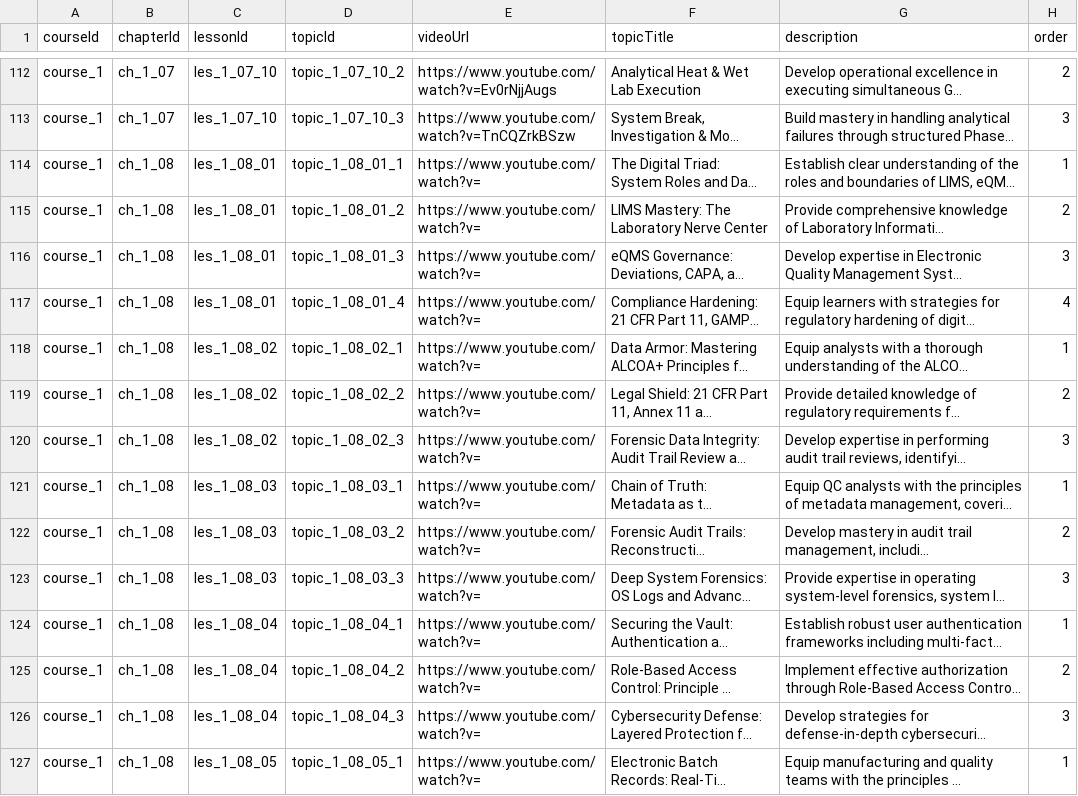
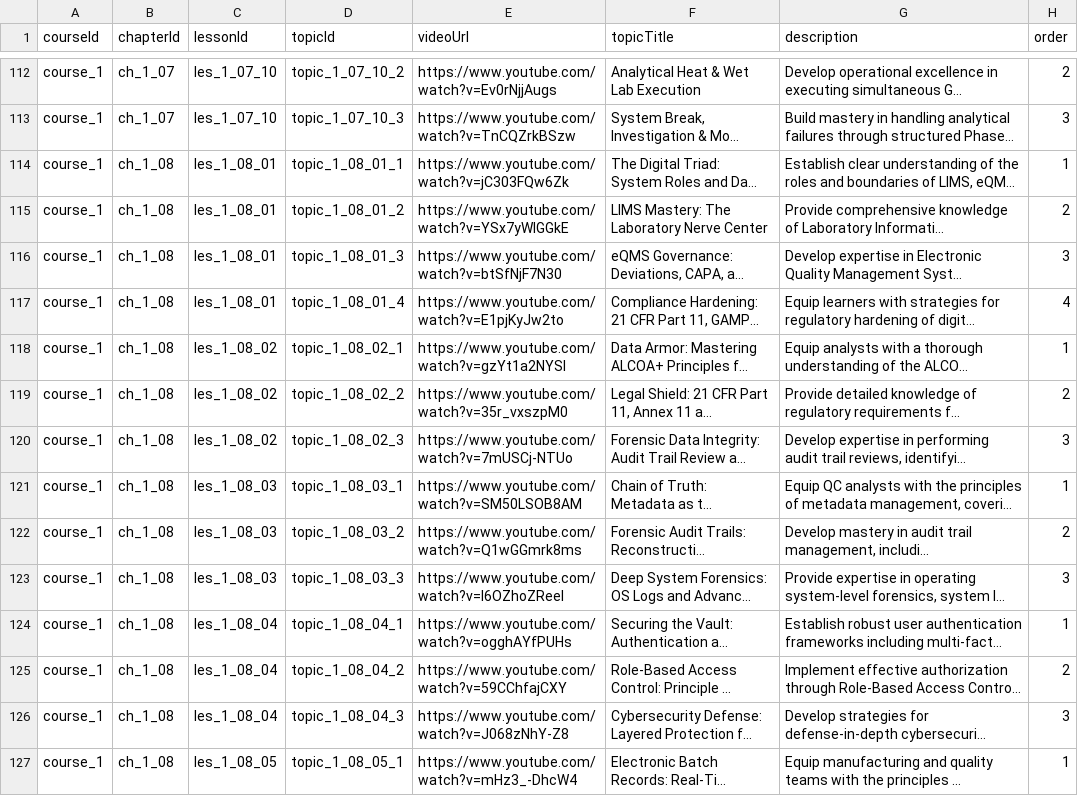
Before and after one commit to anasaran005/learnflow-zenith-56, a CSV file: coursecsv/pro-training-topics - Sheet1.csv, drawn as a sheet; only a part is shown, gaps mark what is left out; long unchanged cells end in …; the diff covers the shown part only; the diff names each change by its address in the sheet, - before the commit and + after, or states it on an @@ line.

Commit message:
Update pro-training-topics - Sheet1.csv

```diff
--- a/coursecsv/pro-training-topics - Sheet1.csv
+++ b/coursecsv/pro-training-topics - Sheet1.csv
-E114 (videoUrl): https://www.youtube.com/watch?v=
+E114 (videoUrl): https://www.youtube.com/watch?v=jC303FQw6Zk
-E115 (videoUrl): https://www.youtube.com/watch?v=
+E115 (videoUrl): https://www.youtube.com/watch?v=YSx7yWlGGkE
-E116 (videoUrl): https://www.youtube.com/watch?v=
+E116 (videoUrl): https://www.youtube.com/watch?v=btSfNjF7N30
-E117 (videoUrl): https://www.youtube.com/watch?v=
+E117 (videoUrl): https://www.youtube.com/watch?v=E1pjKyJw2to
-E118 (videoUrl): https://www.youtube.com/watch?v=
+E118 (videoUrl): https://www.youtube.com/watch?v=gzYt1a2NYSI
-E119 (videoUrl): https://www.youtube.com/watch?v=
+E119 (videoUrl): https://www.youtube.com/watch?v=35r_vxszpM0
-E120 (videoUrl): https://www.youtube.com/watch?v=
+E120 (videoUrl): https://www.youtube.com/watch?v=7mUSCj-NTUo
-E121 (videoUrl): https://www.youtube.com/watch?v=
+E121 (videoUrl): https://www.youtube.com/watch?v=SM50LSOB8AM
-E122 (videoUrl): https://www.youtube.com/watch?v=
+E122 (videoUrl): https://www.youtube.com/watch?v=Q1wGGmrk8ms
-E123 (videoUrl): https://www.youtube.com/watch?v=
+E123 (videoUrl): https://www.youtube.com/watch?v=I6OZhoZReeI
-E124 (videoUrl): https://www.youtube.com/watch?v=
+E124 (videoUrl): https://www.youtube.com/watch?v=ogghAYfPUHs
-E125 (videoUrl): https://www.youtube.com/watch?v=
+E125 (videoUrl): https://www.youtube.com/watch?v=59CChfajCXY
-E126 (videoUrl): https://www.youtube.com/watch?v=
+E126 (videoUrl): https://www.youtube.com/watch?v=J068zNhY-Z8
-E127 (videoUrl): https://www.youtube.com/watch?v=
+E127 (videoUrl): https://www.youtube.com/watch?v=mHz3_-DhcW4
```
Also changed, not shown: 17 edited cells elsewhere in this file.
